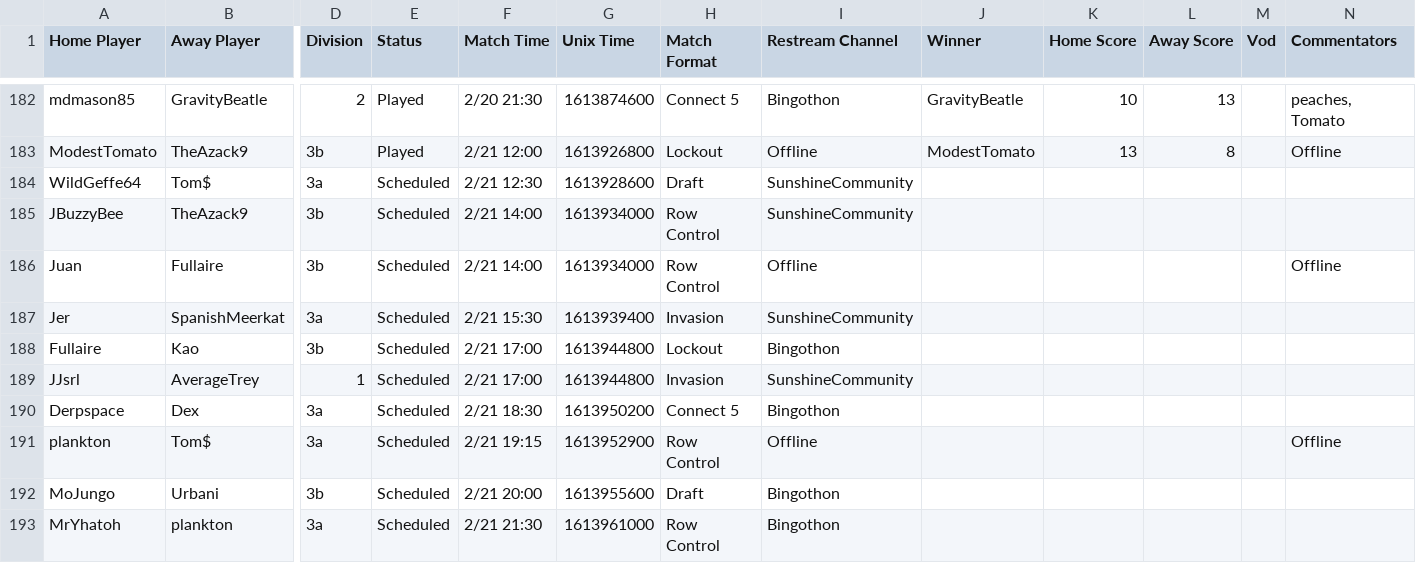
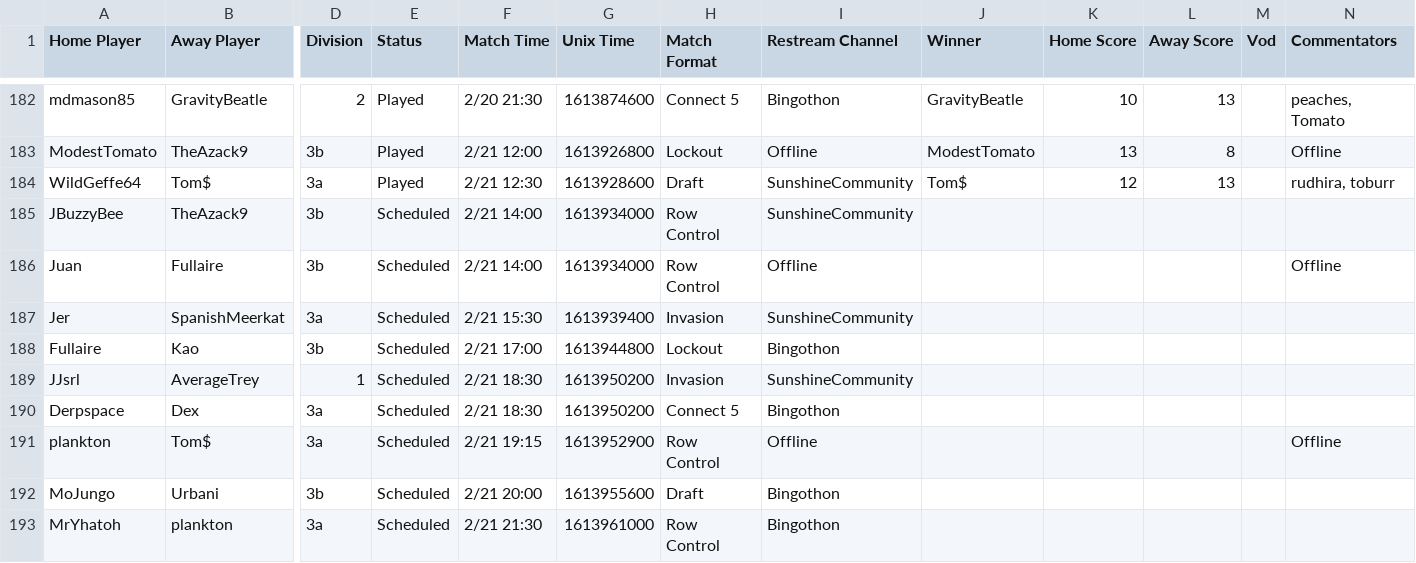
Before and after one commit to Lego6245/sms.bingo, a CSV file: schedule.csv, drawn as a sheet; only a part is shown, gaps mark what is left out; the diff names each change by its address in the sheet, - before the commit and + after, or states it on an @@ line.

Commit message:
Updating Schedule

```diff
--- a/schedule.csv
+++ b/schedule.csv
-E184 (Status): Scheduled
+E184 (Status): Played
-J184 (Winner): (empty)
+J184 (Winner): Tom$
-K184 (Home Score): (empty)
+K184 (Home Score): 12
-L184 (Away Score): (empty)
+L184 (Away Score): 13
-N184 (Commentators): (empty)
+N184 (Commentators): rudhira, toburr
-F189 (Match Time): 2/21 17:00
+F189 (Match Time): 2/21 18:30
-G189 (Unix Time): 1613944800
+G189 (Unix Time): 1613950200
```
